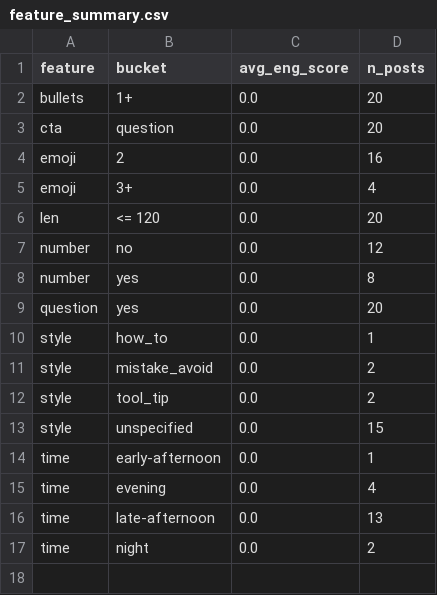
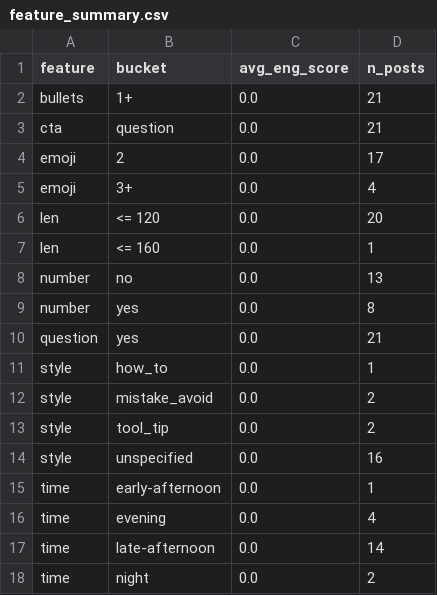
Before and after one commit to nikopastore/scalepilot-autopost, a CSV file: analytics/feature_summary.csv, drawn as a sheet.

```diff
--- a/analytics/feature_summary.csv
+++ b/analytics/feature_summary.csv
@@ -1,10 +1,11 @@
 feature,bucket,avg_eng_score,n_posts
-bullets,1+,0.0,20
-cta,question,0.0,20
-emoji,2,0.0,16
+bullets,1+,0.0,21
+cta,question,0.0,21
+emoji,2,0.0,17
 emoji,3+,0.0,4
 len,<= 120,0.0,20
-number,no,0.0,12
+len,<= 160,0.0,1
+number,no,0.0,13
 number,yes,0.0,8
-question,yes,0.0,20
+question,yes,0.0,21
 style,how_to,0.0,1
@@ -12,6 +13,6 @@ style,mistake_avoid,0.0,2
 style,tool_tip,0.0,2
-style,unspecified,0.0,15
+style,unspecified,0.0,16
 time,early-afternoon,0.0,1
 time,evening,0.0,4
-time,late-afternoon,0.0,13
+time,late-afternoon,0.0,14
 time,night,0.0,2
```
Also changed, not shown: analytics/posts_features.csv, 2 other files.
